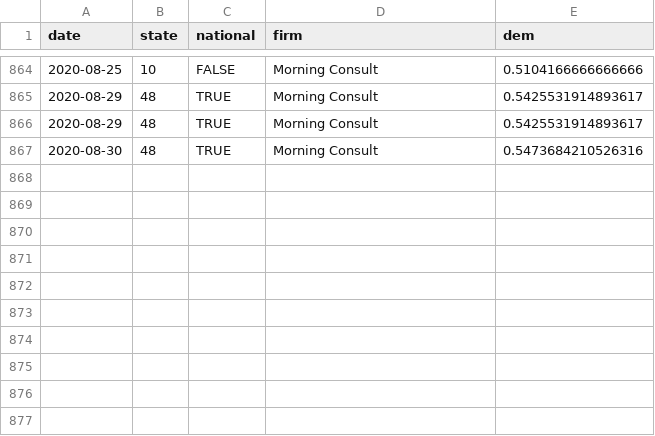
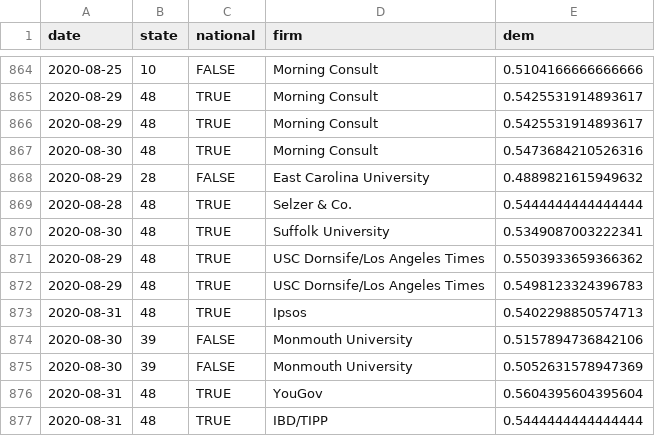
Before and after one commit to CoryMcCartan/president, a CSV file: docs/polls.csv, drawn as a sheet; only a part is shown, gaps mark what is left out.

```diff
--- a/docs/polls.csv
+++ b/docs/polls.csv
@@ -867 +867,11 @@ date,state,national,firm,dem
 2020-08-30,48,TRUE,Morning Consult,0.5473684210526316
+2020-08-29,28,FALSE,East Carolina University,0.4889821615949632
+2020-08-28,48,TRUE,Selzer & Co.,0.5444444444444444
+2020-08-30,48,TRUE,Suffolk University,0.5349087003222341
+2020-08-29,48,TRUE,USC Dornsife/Los Angeles Times,0.5503933659366362
+2020-08-29,48,TRUE,USC Dornsife/Los Angeles Times,0.5498123324396783
+2020-08-31,48,TRUE,Ipsos,0.5402298850574713
+2020-08-30,39,FALSE,Monmouth University,0.5157894736842106
+2020-08-30,39,FALSE,Monmouth University,0.5052631578947369
+2020-08-31,48,TRUE,YouGov,0.5604395604395604
+2020-08-31,48,TRUE,IBD/TIPP,0.5444444444444444
```
Also changed, not shown: docs/history.csv, docs/state_history.csv, 2 other files.
